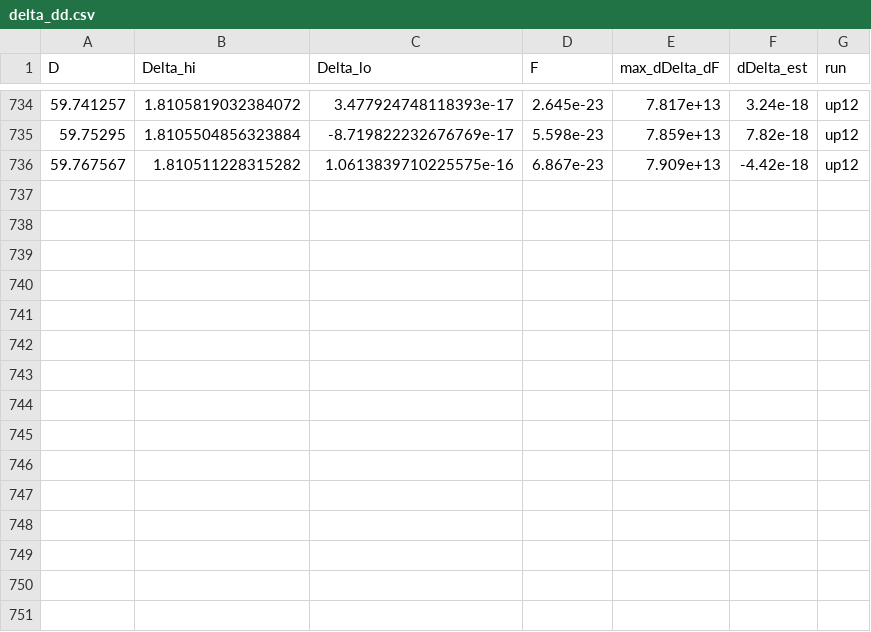
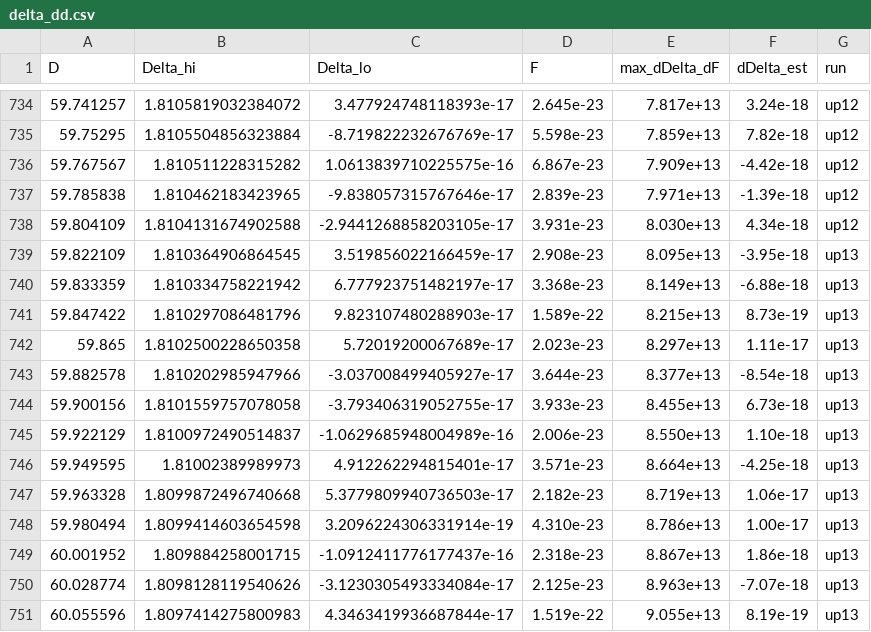
Before and after one commit to nmoinvaz/choptuik-large-d, a CSV file: hp/data/delta_dd.csv, drawn as a sheet; only a part is shown, gaps mark what is left out.

```diff
--- a/hp/data/delta_dd.csv
+++ b/hp/data/delta_dd.csv
@@ -736 +736,16 @@ D,Delta_hi,Delta_lo,F,max_dDelta_dF,dDelta_est,run
 59.767567,1.810511228315282,1.0613839710225575e-16,6.867e-23,7.909e+13,-4.42e-18,up12
+59.785838,1.810462183423965,-9.838057315767646e-17,2.839e-23,7.971e+13,-1.39e-18,up12
+59.804109,1.8104131674902588,-2.9441268858203105e-17,3.931e-23,8.030e+13,4.34e-18,up12
+59.822109,1.810364906864545,3.519856022166459e-17,2.908e-23,8.095e+13,-3.95e-18,up13
+59.833359,1.810334758221942,6.777923751482197e-17,3.368e-23,8.149e+13,-6.88e-18,up13
+59.847422,1.810297086481796,9.823107480288903e-17,1.589e-22,8.215e+13,8.73e-19,up13
+59.865,1.8102500228650358,5.72019200067689e-17,2.023e-23,8.297e+13,1.11e-17,up13
+59.882578,1.810202985947966,-3.037008499405927e-17,3.644e-23,8.377e+13,-8.54e-18,up13
+59.900156,1.8101559757078058,-3.793406319052755e-17,3.933e-23,8.455e+13,6.73e-18,up13
+59.922129,1.8100972490514837,-1.0629685948004989e-16,2.006e-23,8.550e+13,1.10e-18,up13
+59.949595,1.81002389989973,4.912262294815401e-17,3.571e-23,8.664e+13,-4.25e-18,up13
+59.963328,1.8099872496740668,5.3779809940736503e-17,2.182e-23,8.719e+13,1.06e-17,up13
+59.980494,1.8099414603654598,3.2096224306331914e-19,4.310e-23,8.786e+13,1.00e-17,up13
+60.001952,1.809884258001715,-1.0912411776177437e-16,2.318e-23,8.867e+13,1.86e-18,up13
+60.028774,1.8098128119540626,-3.1230305493334084e-17,2.125e-23,8.963e+13,-7.07e-18,up13
+60.055596,1.8097414275800983,4.3463419936687844e-17,1.519e-22,9.055e+13,8.19e-19,up13
```
Also changed, not shown: 3 other files.
